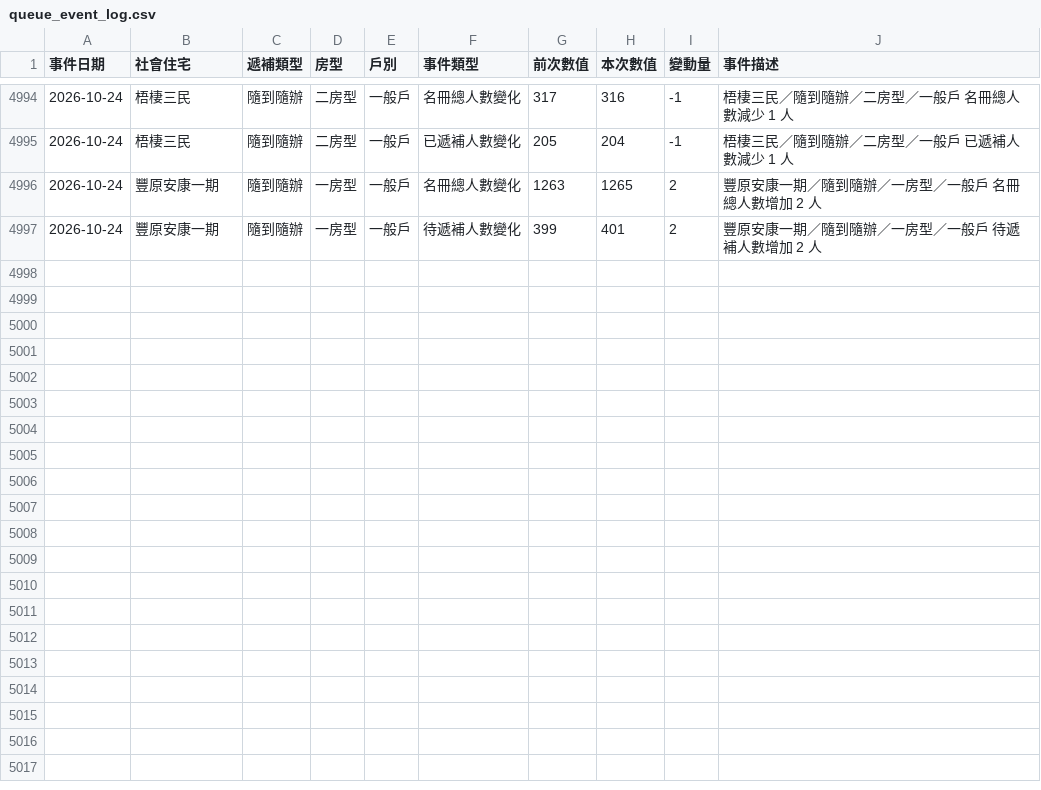
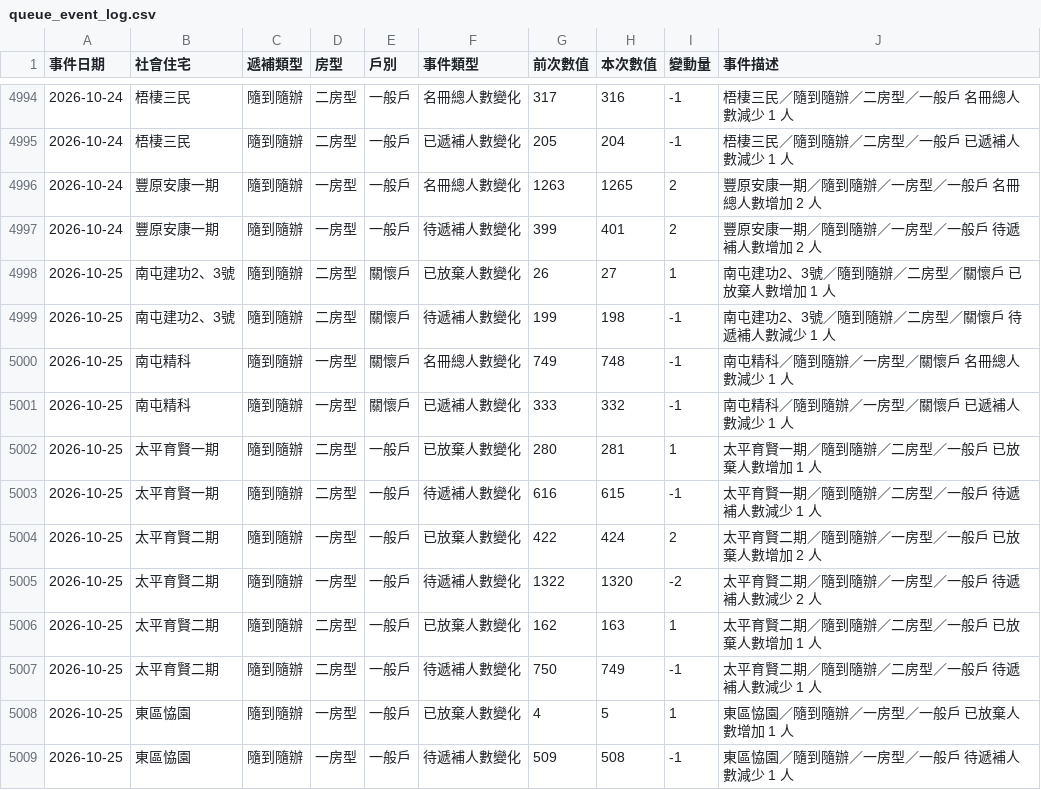
Before and after one commit to abula56/social_housing_tracker, a CSV file: queue_event_log.csv, drawn as a sheet; only a part is shown, gaps mark what is left out; the diff names each change by its address in the sheet, - before the commit and + after, or states it on an @@ line.

```diff
--- a/queue_event_log.csv
+++ b/queue_event_log.csv
+row 4998: 2026-10-25 | 南屯建功2、3號 | 隨到隨辦 | 二房型 | 關懷戶 | 已放棄人數變化 | 26 | 27 | 1 | 南屯建功2、3號／隨到隨辦／二房型／關懷戶 已放棄人數增加 1 人
+row 4999: 2026-10-25 | 南屯建功2、3號 | 隨到隨辦 | 二房型 | 關懷戶 | 待遞補人數變化 | 199 | 198 | -1 | 南屯建功2、3號／隨到隨辦／二房型／關懷戶 待遞補人數減少 1 人
+row 5000: 2026-10-25 | 南屯精科 | 隨到隨辦 | 一房型 | 關懷戶 | 名冊總人數變化 | 749 | 748 | -1 | 南屯精科／隨到隨辦／一房型／關懷戶 名冊總人數減少 1 人
+row 5001: 2026-10-25 | 南屯精科 | 隨到隨辦 | 一房型 | 關懷戶 | 已遞補人數變化 | 333 | 332 | -1 | 南屯精科／隨到隨辦／一房型／關懷戶 已遞補人數減少 1 人
+row 5002: 2026-10-25 | 太平育賢一期 | 隨到隨辦 | 二房型 | 一般戶 | 已放棄人數變化 | 280 | 281 | 1 | 太平育賢一期／隨到隨辦／二房型／一般戶 已放棄人數增加 1 人
+row 5003: 2026-10-25 | 太平育賢一期 | 隨到隨辦 | 二房型 | 一般戶 | 待遞補人數變化 | 616 | 615 | -1 | 太平育賢一期／隨到隨辦／二房型／一般戶 待遞補人數減少 1 人
+row 5004: 2026-10-25 | 太平育賢二期 | 隨到隨辦 | 一房型 | 一般戶 | 已放棄人數變化 | 422 | 424 | 2 | 太平育賢二期／隨到隨辦／一房型／一般戶 已放棄人數增加 2 人
+row 5005: 2026-10-25 | 太平育賢二期 | 隨到隨辦 | 一房型 | 一般戶 | 待遞補人數變化 | 1322 | 1320 | -2 | 太平育賢二期／隨到隨辦／一房型／一般戶 待遞補人數減少 2 人
+row 5006: 2026-10-25 | 太平育賢二期 | 隨到隨辦 | 二房型 | 一般戶 | 已放棄人數變化 | 162 | 163 | 1 | 太平育賢二期／隨到隨辦／二房型／一般戶 已放棄人數增加 1 人
+row 5007: 2026-10-25 | 太平育賢二期 | 隨到隨辦 | 二房型 | 一般戶 | 待遞補人數變化 | 750 | 749 | -1 | 太平育賢二期／隨到隨辦／二房型／一般戶 待遞補人數減少 1 人
+row 5008: 2026-10-25 | 東區恊園 | 隨到隨辦 | 一房型 | 一般戶 | 已放棄人數變化 | 4 | 5 | 1 | 東區恊園／隨到隨辦／一房型／一般戶 已放棄人數增加 1 人
+row 5009: 2026-10-25 | 東區恊園 | 隨到隨辦 | 一房型 | 一般戶 | 待遞補人數變化 | 509 | 508 | -1 | 東區恊園／隨到隨辦／一房型／一般戶 待遞補人數減少 1 人
```
Also changed, not shown: detail_queue_stats.csv, 3 other files.
